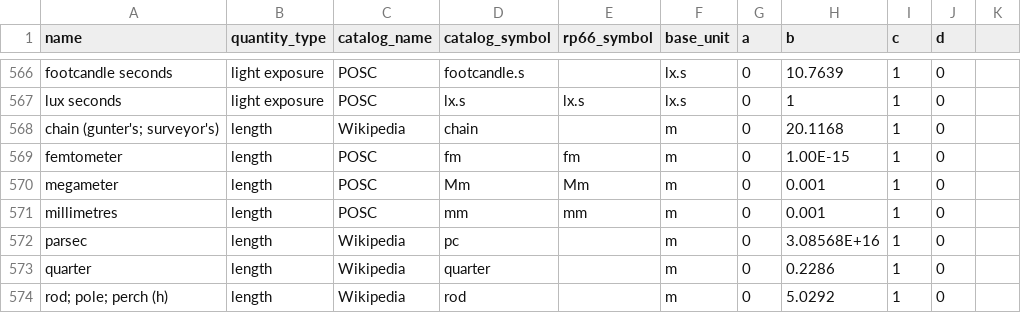
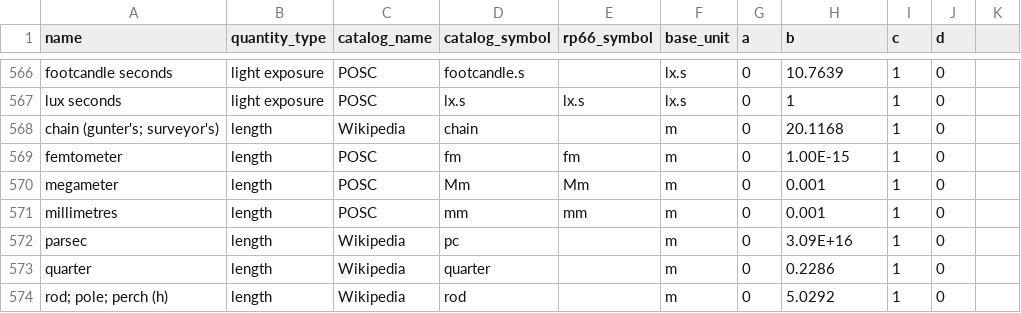
Before and after one commit to ropensci-archive/convertr, a CSV file: data_retrieval/conv.csv, drawn as a sheet; only a part is shown, gaps mark what is left out; the diff covers the shown part only.

```diff
--- a/data_retrieval/conv.csv
+++ b/data_retrieval/conv.csv
@@ -572 +572 @@ millimetres,length,POSC,mm,mm,m,0,0.001,1,0
-parsec,length,Wikipedia,pc,,m,0,3.08568E+16,1,0
+parsec,length,Wikipedia,pc,,m,0,3.09E+16,1,0,
```
Also changed, not shown: 39 edited cells elsewhere in this file, 2 other files.
